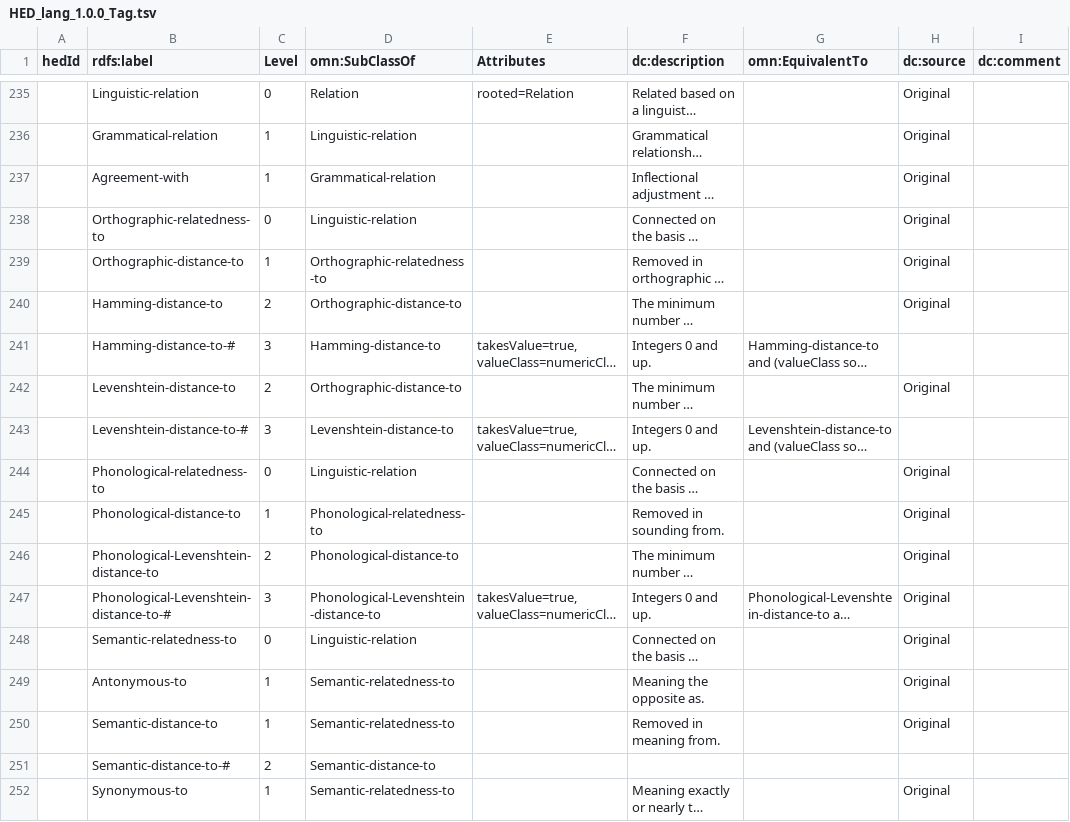
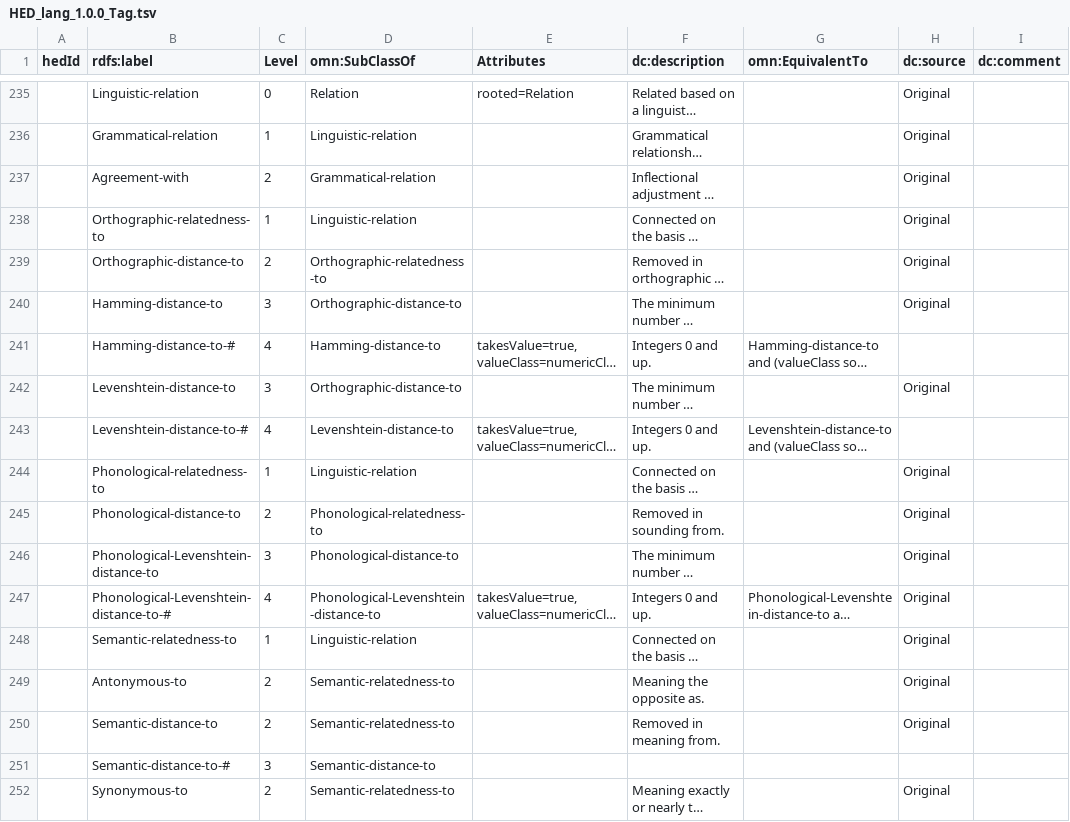
Before and after one commit to hed-standard/hed-schemas, a TSV file: library_schemas/lang/prerelease/hedtsv/HED_lang_1.0.0/HED_lang_1.0.0_Tag.tsv, drawn as a sheet; only a part is shown, gaps mark what is left out; long unchanged cells end in …; the diff names each change by its address in the sheet, - before the commit and + after, or states it on an @@ line.

```diff
--- a/library_schemas/lang/prerelease/hedtsv/HED_lang_1.0.0/HED_lang_1.0.0_Tag.tsv
+++ b/library_schemas/lang/prerelease/hedtsv/HED_lang_1.0.0/HED_lang_1.0.0_Tag.tsv
-C237 (Level): 1
+C237 (Level): 2
-C238 (Level): 0
+C238 (Level): 1
-C239 (Level): 1
+C239 (Level): 2
-C240 (Level): 2
+C240 (Level): 3
-C241 (Level): 3
+C241 (Level): 4
-C242 (Level): 2
+C242 (Level): 3
-C243 (Level): 3
+C243 (Level): 4
-C244 (Level): 0
+C244 (Level): 1
-C245 (Level): 1
+C245 (Level): 2
-C246 (Level): 2
+C246 (Level): 3
-C247 (Level): 3
+C247 (Level): 4
-C248 (Level): 0
+C248 (Level): 1
-C249:C250 (Level): 1
+C249:C250 (Level): 2
-C251 (Level): 2
+C251 (Level): 3
-C252 (Level): 1
+C252 (Level): 2
```
Also changed, not shown: 2 other files.
